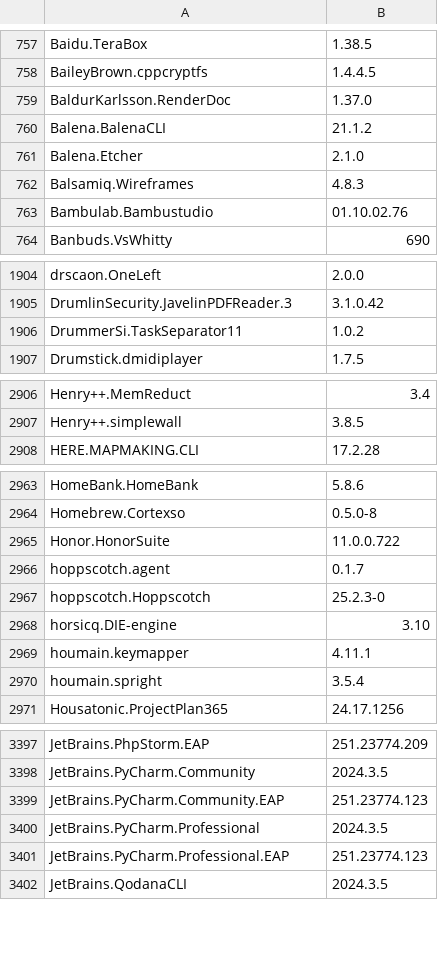
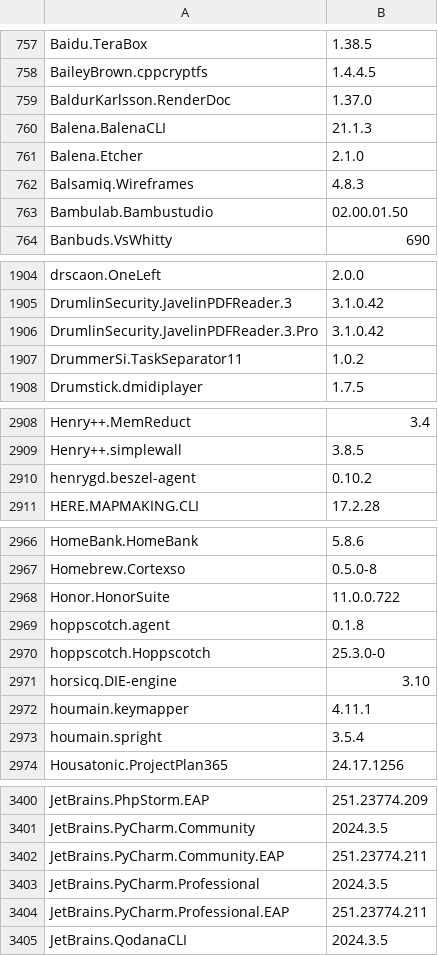
Before and after one commit to svrooij/winget-pkgs-index, a CSV file: index.csv, drawn as a sheet; only a part is shown, gaps mark what is left out; the diff covers the shown part only.

```diff
--- a/index.csv
+++ b/index.csv
@@ -759,6 +759,6 @@
 "BaldurKarlsson.RenderDoc","1.37.0"
-"Balena.BalenaCLI","21.1.2"
+"Balena.BalenaCLI","21.1.3"
 "Balena.Etcher","2.1.0"
 "Balsamiq.Wireframes","4.8.3"
-"Bambulab.Bambustudio","01.10.02.76"
+"Bambulab.Bambustudio","02.00.01.50"
 "Banbuds.VsWhitty","690"
@@ -1905,2 +1905,3 @@
 "DrumlinSecurity.JavelinPDFReader.3","3.1.0.42"
+"DrumlinSecurity.JavelinPDFReader.3.Pro","3.1.0.42"
 "DrummerSi.TaskSeparator11","1.0.2"
@@ -2907,2 +2909,3 @@
 "Henry++.simplewall","3.8.5"
+"henrygd.beszel-agent","0.10.2"
 "HERE.MAPMAKING.CLI","17.2.28"
@@ -2965,4 +2968,4 @@
 "Honor.HonorSuite","11.0.0.722"
-"hoppscotch.agent","0.1.7"
-"hoppscotch.Hoppscotch","25.2.3-0"
+"hoppscotch.agent","0.1.8"
+"hoppscotch.Hoppscotch","25.3.0-0"
 "horsicq.DIE-engine","3.10"
@@ -3398,5 +3401,5 @@
 "JetBrains.PyCharm.Community","2024.3.5"
-"JetBrains.PyCharm.Community.EAP","251.23774.123"
+"JetBrains.PyCharm.Community.EAP","251.23774.211"
 "JetBrains.PyCharm.Professional","2024.3.5"
-"JetBrains.PyCharm.Professional.EAP","251.23774.123"
+"JetBrains.PyCharm.Professional.EAP","251.23774.211"
 "JetBrains.QodanaCLI","2024.3.5"
```
Also changed, not shown: 4 added rows and 64 edited cells elsewhere in this file, index.v2.csv, 2 other files.
